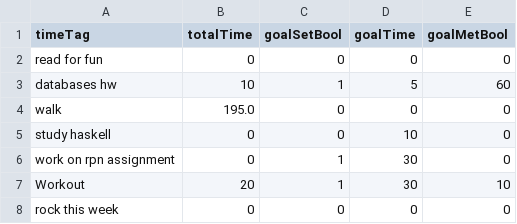
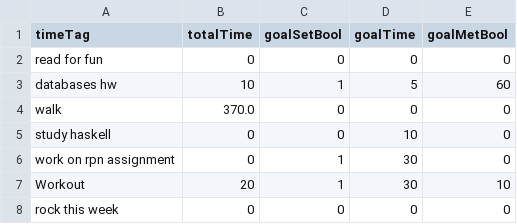
Before and after one commit to Melissa13154/RealCS320Project, a CSV file: timeDatabase.csv, drawn as a sheet.

```diff
--- a/timeDatabase.csv
+++ b/timeDatabase.csv
@@ -3,3 +3,3 @@ read for fun,0,0,0,0
 databases hw,10,1,5,60
-walk,195.0,0,0,0
+walk,370.0,0,0,0
 study haskell,0,0,10,0
```
Also changed, not shown: 2 other files.
